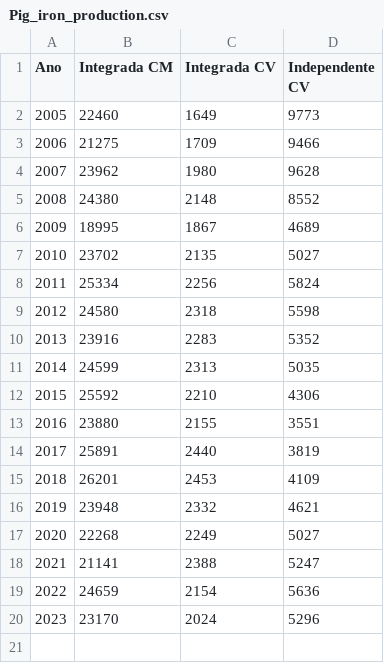
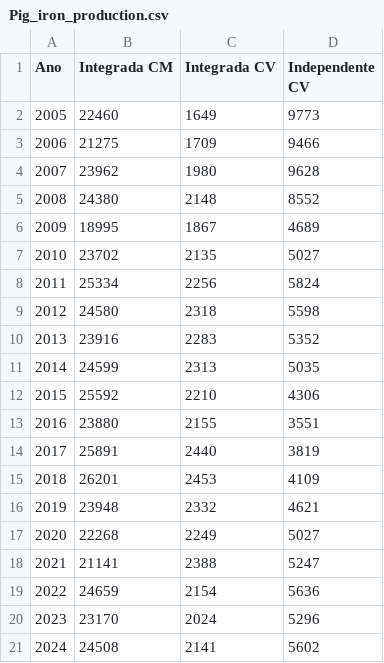
Before and after one commit to ottohebeda/Iron-and-steel-model, a CSV file: Pig_iron_production.csv, drawn as a sheet; the diff names each change by its address in the sheet, - before the commit and + after, or states it on an @@ line.

Commit message:
Update Pig_iron_production.csv
atualização para 2024

```diff
--- a/Pig_iron_production.csv
+++ b/Pig_iron_production.csv
+row 21: 2024 | 24508 | 2141 | 5602
```
